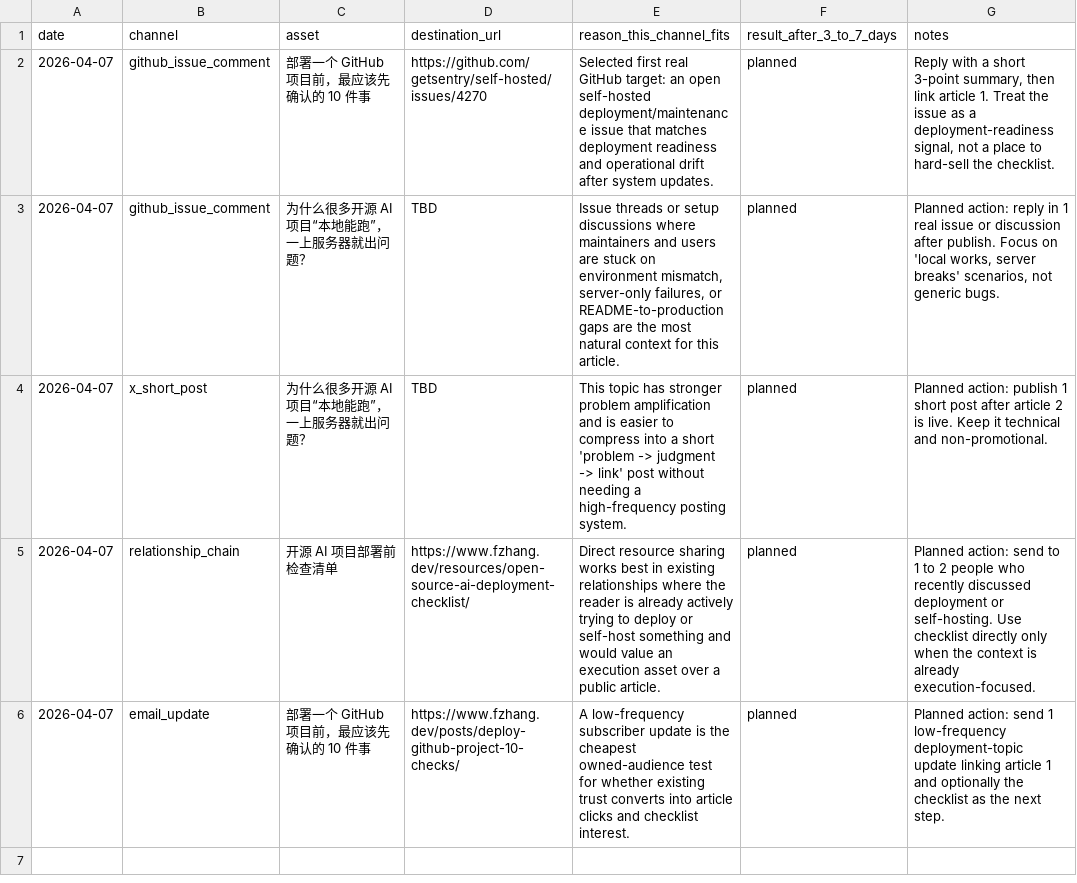
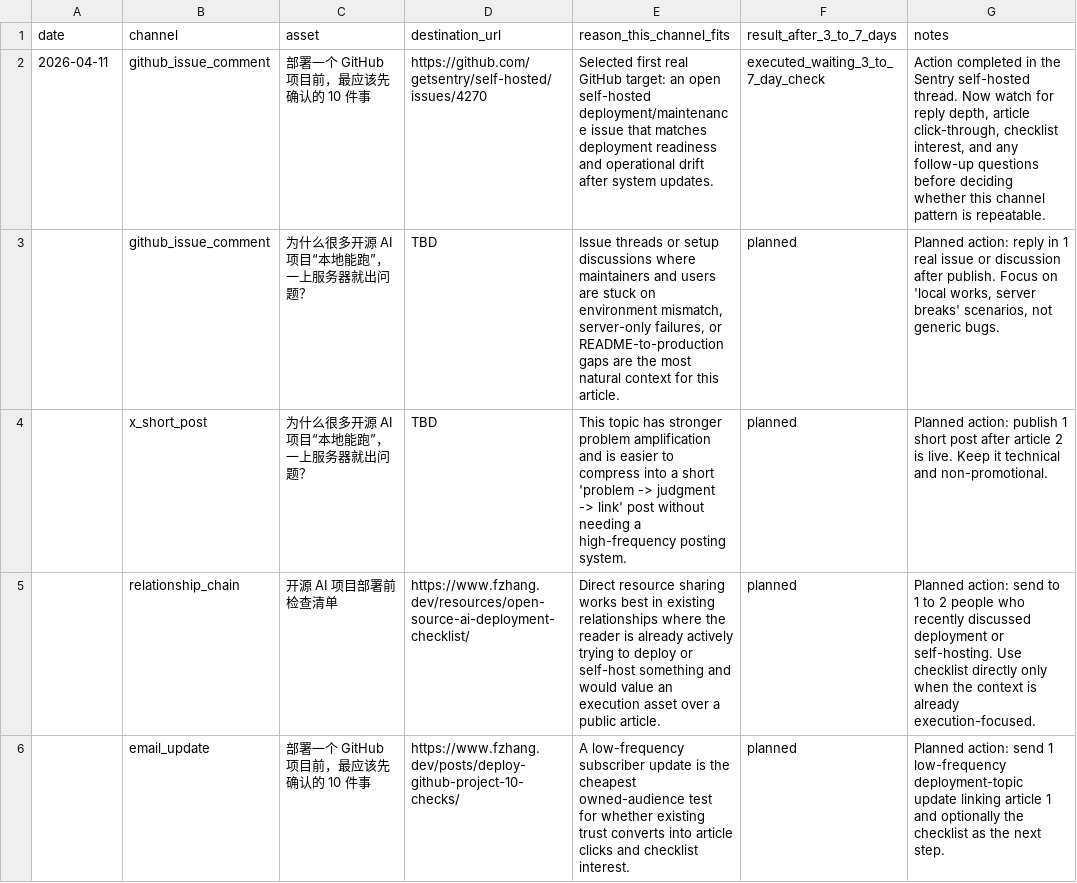
Before and after one commit to pa4uslf/MoneyPrinterV2, a CSV file: docs/distribution-log.csv, drawn as a sheet.

Commit message:
Fix distribution log date semantics

```diff
--- a/docs/distribution-log.csv
+++ b/docs/distribution-log.csv
@@ -1,6 +1,6 @@
 date,channel,asset,destination_url,reason_this_channel_fits,result_after_3_to_7_days,notes
-2026-04-07,github_issue_comment,部署一个 GitHub 项目前，最应该先确认的 10 件事,https://github.com/getsentry/self-hosted/issues/4270,"Selected first real GitHub target: an open self-hosted deployment/maintenance issue that matches deployment readiness and operational drift after system updates.",planned,"Reply with a short 3-point summary, then link article 1. Treat the issue as a deployment-readiness signal, not a place to hard-sell the checklist."
-2026-04-07,github_issue_comment,为什么很多开源 AI 项目“本地能跑”，一上服务器就出问题？,TBD,"Issue threads or setup discussions where maintainers and users are stuck on environment mismatch, server-only failures, or README-to-production gaps are the most natural context for this article.",planned,"Planned action: reply in 1 real issue or discussion after publish. Focus on 'local works, server breaks' scenarios, not generic bugs."
-2026-04-07,x_short_post,为什么很多开源 AI 项目“本地能跑”，一上服务器就出问题？,TBD,"This topic has stronger problem amplification and is easier to compress into a short 'problem -> judgment -> link' post without needing a high-frequency posting system.",planned,"Planned action: publish 1 short post after article 2 is live. Keep it technical and non-promotional."
-2026-04-07,relationship_chain,开源 AI 项目部署前检查清单,https://www.fzhang.dev/resources/open-source-ai-deployment-checklist/,"Direct resource sharing works best in existing relationships where the reader is already actively trying to deploy or self-host something and would value an execution asset over a public article.",planned,"Planned action: send to 1 to 2 people who recently discussed deployment or self-hosting. Use checklist directly only when the context is already execution-focused."
-2026-04-07,email_update,部署一个 GitHub 项目前，最应该先确认的 10 件事,https://www.fzhang.dev/posts/deploy-github-project-10-checks/,"A low-frequency subscriber update is the cheapest owned-audience test for whether existing trust converts into article clicks and checklist interest.",planned,"Planned action: send 1 low-frequency deployment-topic update linking article 1 and optionally the checklist as the next step."
+2026-04-11,github_issue_comment,部署一个 GitHub 项目前，最应该先确认的 10 件事,https://github.com/getsentry/self-hosted/issues/4270,"Selected first real GitHub target: an open self-hosted deployment/maintenance issue that matches deployment readiness and operational drift after system updates.",executed_waiting_3_to_7_day_check,"Action completed in the Sentry self-hosted thread. Now watch for reply depth, article click-through, checklist interest, and any follow-up questions before deciding whether this channel pattern is repeatable."
+,github_issue_comment,为什么很多开源 AI 项目“本地能跑”，一上服务器就出问题？,TBD,"Issue threads or setup discussions where maintainers and users are stuck on environment mismatch, server-only failures, or README-to-production gaps are the most natural context for this article.",planned,"Planned action: reply in 1 real issue or discussion after publish. Focus on 'local works, server breaks' scenarios, not generic bugs."
+,x_short_post,为什么很多开源 AI 项目“本地能跑”，一上服务器就出问题？,TBD,"This topic has stronger problem amplification and is easier to compress into a short 'problem -> judgment -> link' post without needing a high-frequency posting system.",planned,"Planned action: publish 1 short post after article 2 is live. Keep it technical and non-promotional."
+,relationship_chain,开源 AI 项目部署前检查清单,https://www.fzhang.dev/resources/open-source-ai-deployment-checklist/,"Direct resource sharing works best in existing relationships where the reader is already actively trying to deploy or self-host something and would value an execution asset over a public article.",planned,"Planned action: send to 1 to 2 people who recently discussed deployment or self-hosting. Use checklist directly only when the context is already execution-focused."
+,email_update,部署一个 GitHub 项目前，最应该先确认的 10 件事,https://www.fzhang.dev/posts/deploy-github-project-10-checks/,"A low-frequency subscriber update is the cheapest owned-audience test for whether existing trust converts into article clicks and checklist interest.",planned,"Planned action: send 1 low-frequency deployment-topic update linking article 1 and optionally the checklist as the next step."
```
